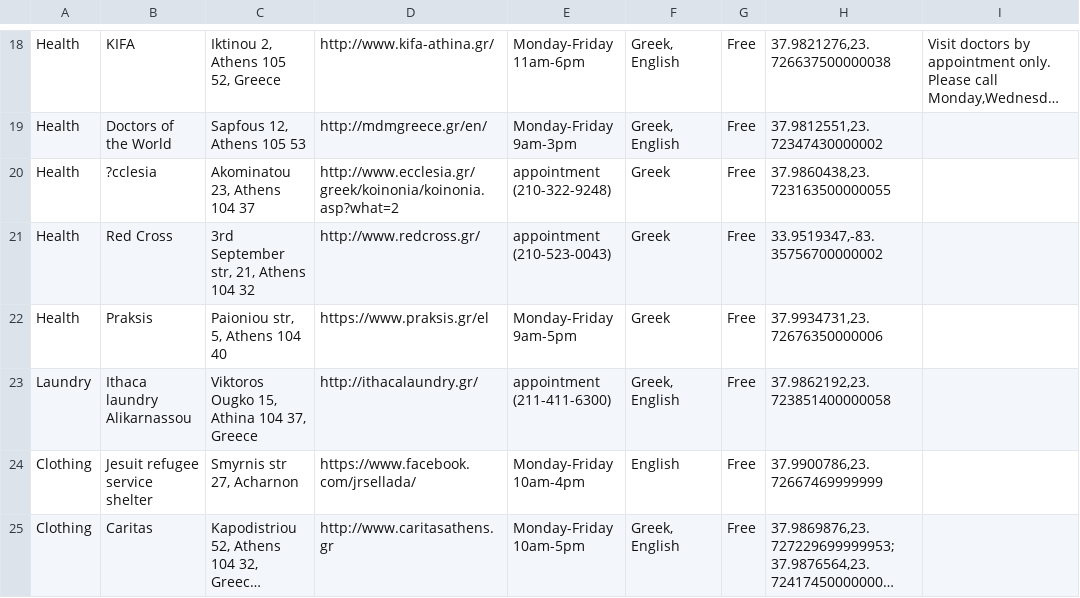
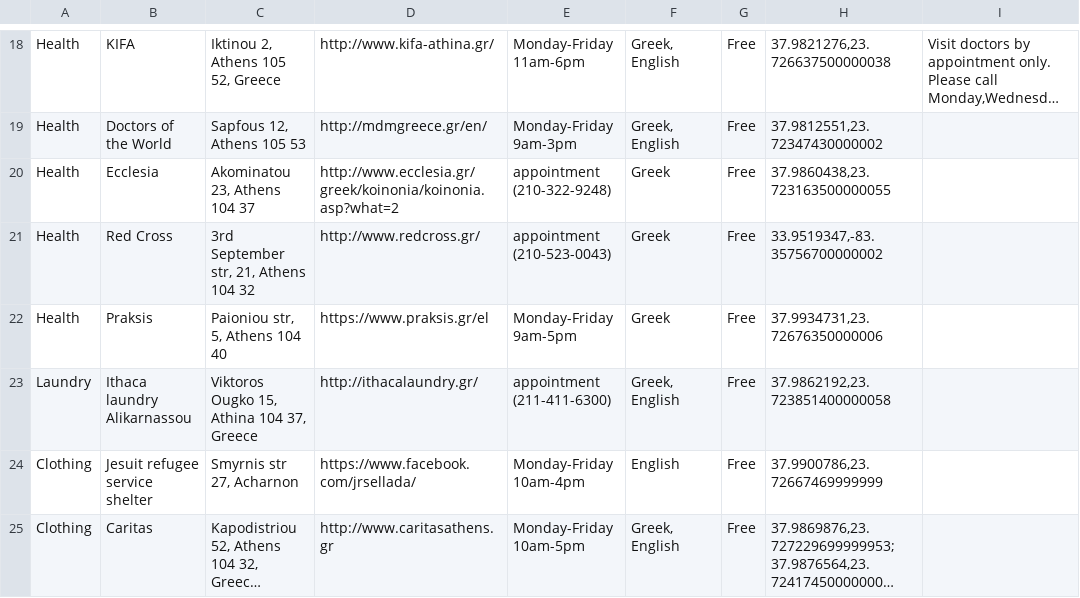
Before and after one commit to david-campos/app4refs, a CSV file: DB/Python scripts/services.csv, drawn as a sheet; only a part is shown, gaps mark what is left out; long unchanged cells end in …; the diff names each change by its address in the sheet, - before the commit and + after, or states it on an @@ line.

```diff
--- a/DB/Python scripts/services.csv
+++ b/DB/Python scripts/services.csv
-B20: ?cclesia
+B20: Ecclesia
```
Also changed, not shown: 41 other files.
